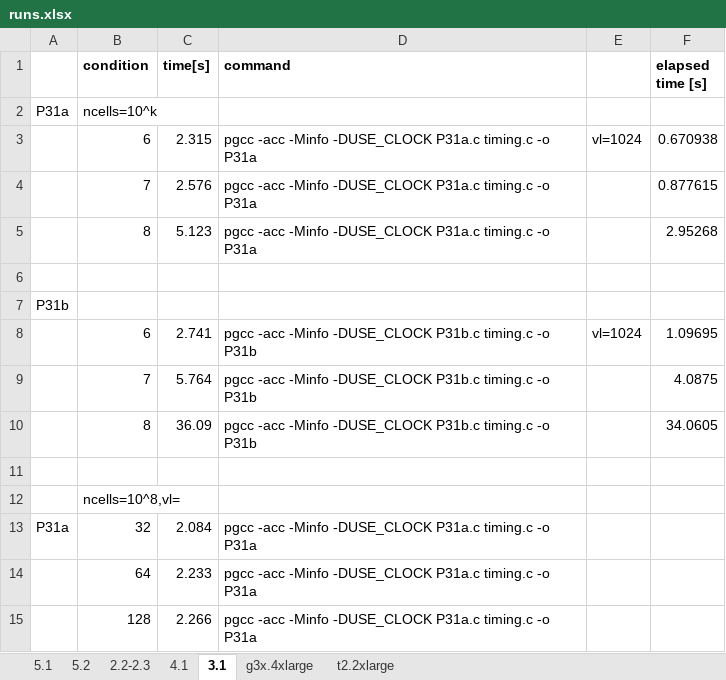
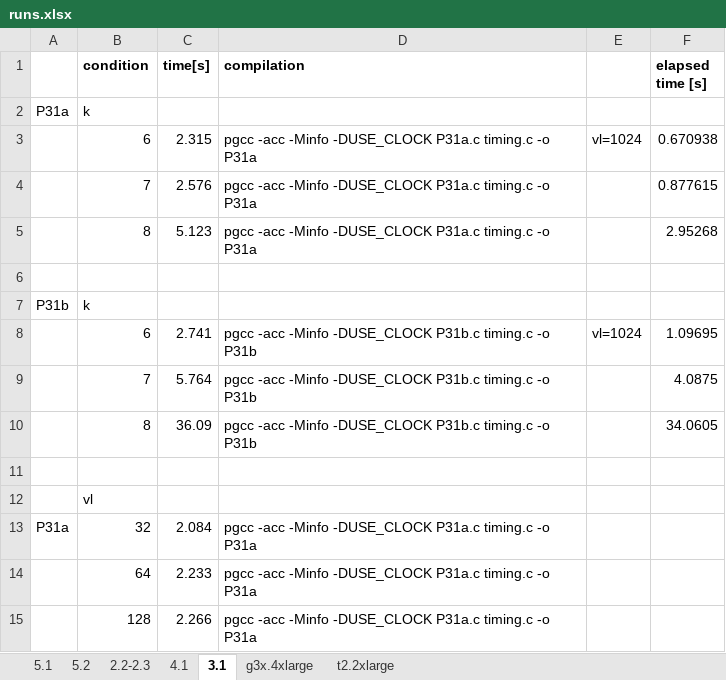
Before and after one commit to ayshaw/code, an Excel workbook: runs.xlsx, sheet 3.1, drawn as a sheet; only a part is shown; values as stored, in another font and other column widths than the file's, no borders; charts and pictures not drawn; the diff names each change by its address in the sheet, - before the commit and + after, or states it on an @@ line.

```diff
--- a/runs.xlsx (sheet 3.1)
+++ b/runs.xlsx (sheet 3.1)
-D1: command
+D1: compilation
-B2 (condition): ncells=10^k
+B2 (condition): k
-B7 (condition): (empty)
+B7 (condition): k
-B12 (condition): ncells=10^8,vl=
+B12 (condition): vl
```
Also changed, not shown: sheet 5.1, sheet t2.2xlarge, charts or pictures, 3 other files.
